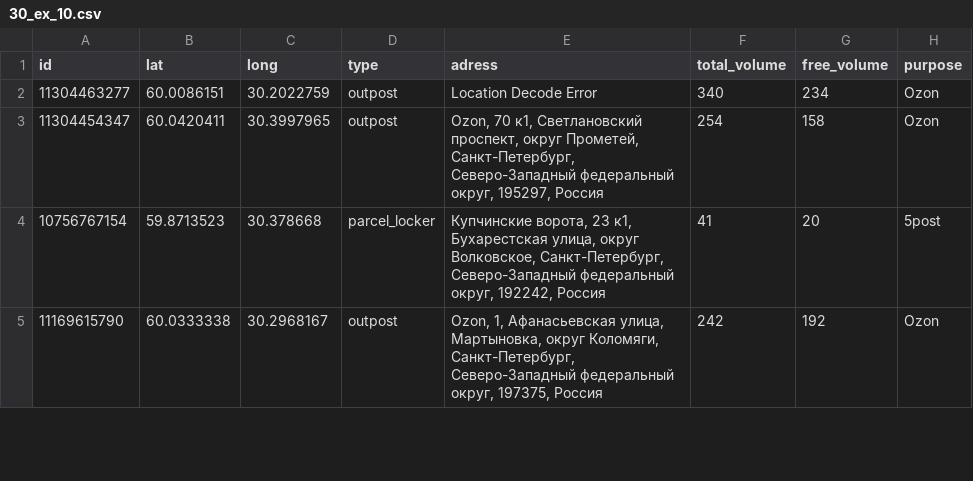
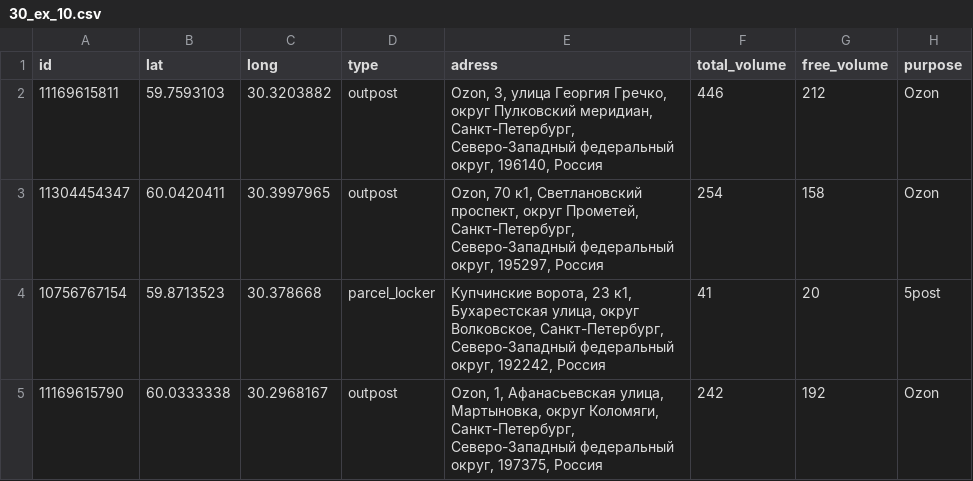
Before and after one commit to nogorka/urban-cvrp-solution, a CSV file: public/example_routes/30_ex_10.csv, drawn as a sheet; only a part is shown; removed rows and columns are numbered as before the commit, all else as after; the diff names each change by its address in the sheet, - before the commit and + after, or states it on an @@ line.

Commit message:
update: set same start point for all routes

```diff
--- a/public/example_routes/30_ex_10.csv
+++ b/public/example_routes/30_ex_10.csv
-row 2: 11304463277 | 60.0086151 | 30.2022759 | outpost | Location Decode Error | 340 | 234 | Ozon
+row 2: 11169615811 | 59.7593103 | 30.3203882 | outpost | Ozon, 3, улица Георгия Гречко, округ Пулковский меридиан, Санкт-Петербург, Северо-Западный федеральный округ, 196140, Россия | 446 | 212 | Ozon
```
Also changed, not shown: public/example_routes/10_ex_2.csv, public/example_routes/15_ex_6.csv, 9 other files.
